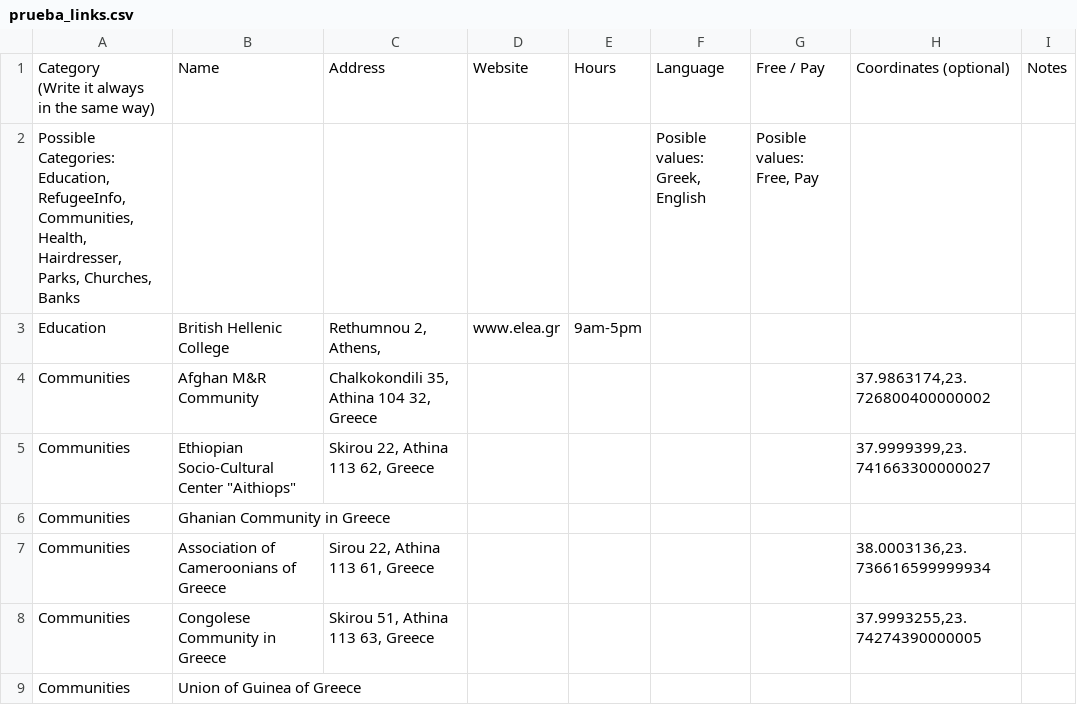
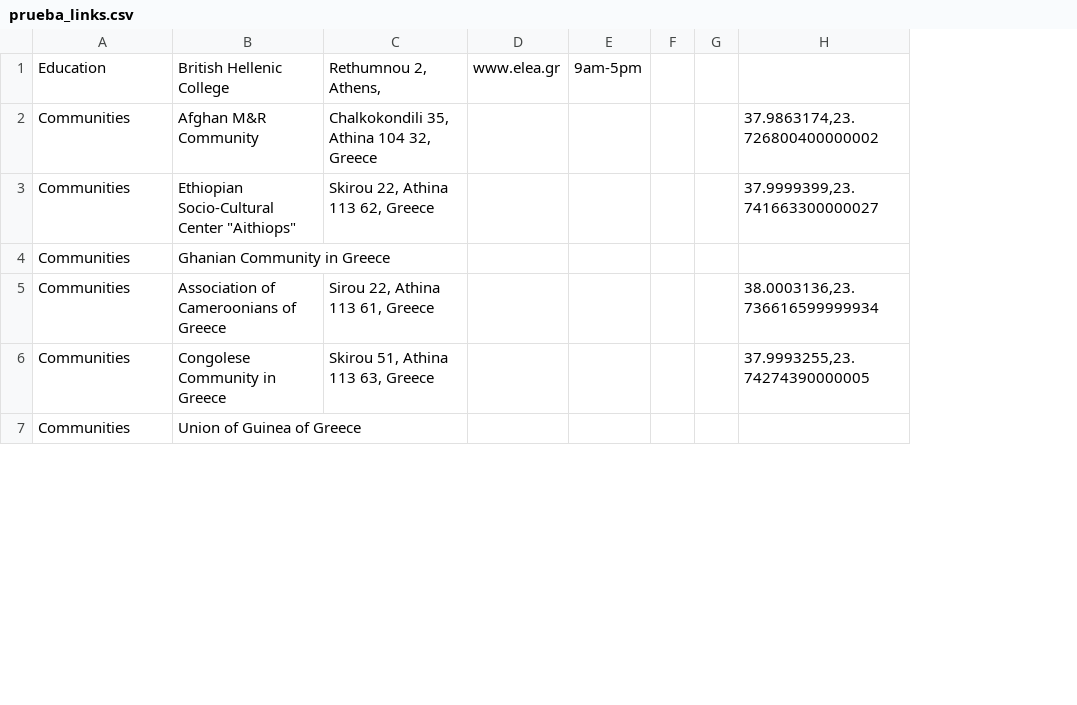
Before and after one commit to david-campos/app4refs, a CSV file: DB/Python scripts/prueba_links.csv, drawn as a sheet; only a part is shown; removed rows and columns are numbered as before the commit, all else as after; ↵ is a line break in a cell; the diff names each change by its address in the sheet, - before the commit and + after, or states it on an @@ line.

```diff
--- a/DB/Python scripts/prueba_links.csv
+++ b/DB/Python scripts/prueba_links.csv
-column F, empty
-column G, empty
+column F, empty
+column G, empty
-column I, empty
-row 1: Category ↵ (Write it always ↵ in the same way) | Name | Address | Website | Hours | Language | Free / Pay | Coordinates (optional) | Notes
-row 2: Possible Categories: Education, ↵ RefugeeInfo, Communities, Health, ↵ Hairdresser, Parks, Churches, Banks |  |  |  |  | Posible values: ↵ Greek, English | Posible values: ↵ Free, Pay
```
Also changed, not shown: DB/Python scripts/prueba_info.csv, DB/Python scripts/prueba_leisure.csv, 2 other files.
